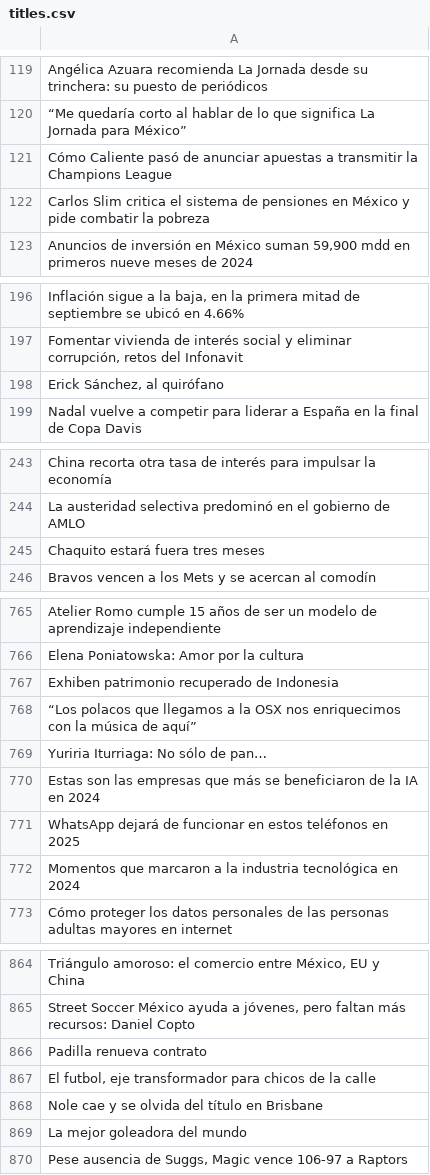
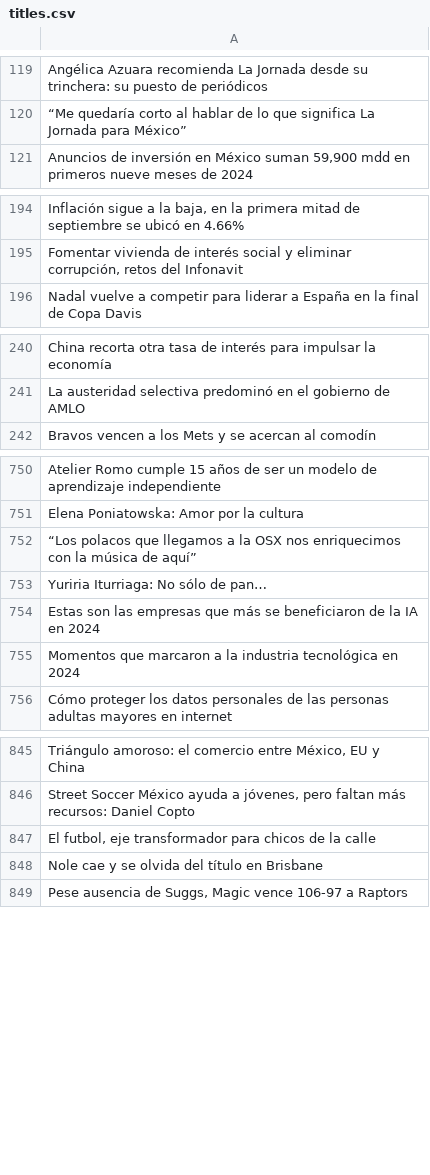
Before and after one commit to pigchip/Nota-Insights, a CSV file: data/titles.csv, drawn as a sheet; only a part is shown, gaps mark what is left out; the diff covers the shown part only; the diff names each change by its address in the sheet, - before the commit and + after, or states it on an @@ line.

```diff
--- a/data/titles.csv
+++ b/data/titles.csv
-row 121: Cómo Caliente pasó de anunciar apuestas a transmitir la Champions League
-row 122: Carlos Slim critica el sistema de pensiones en México y pide combatir la pobreza
-row 198: Erick Sánchez, al quirófano
-row 245: Chaquito estará fuera tres meses
-row 767: Exhiben patrimonio recuperado de Indonesia
-row 771: WhatsApp dejará de funcionar en estos teléfonos en 2025
-row 866: Padilla renueva contrato
-row 869: La mejor goleadora del mundo
```
Also changed, not shown: 13 removed rows elsewhere in this file, data/raw_data_corpus.csv, 10 other files.
